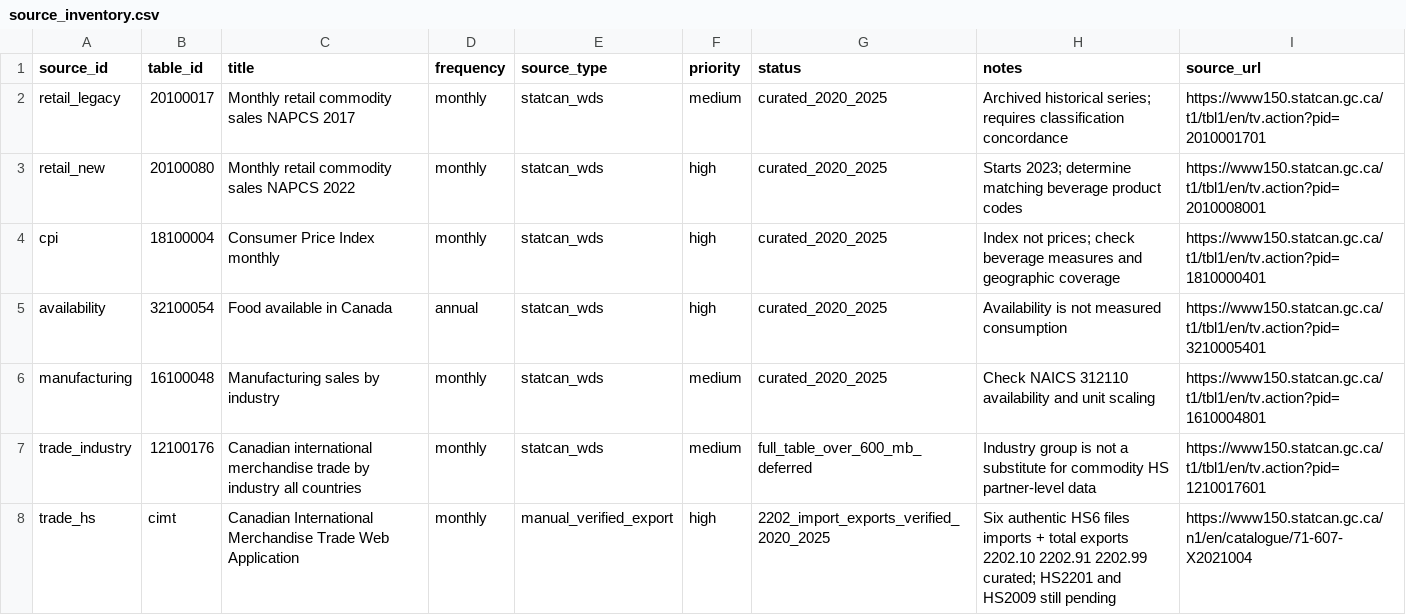
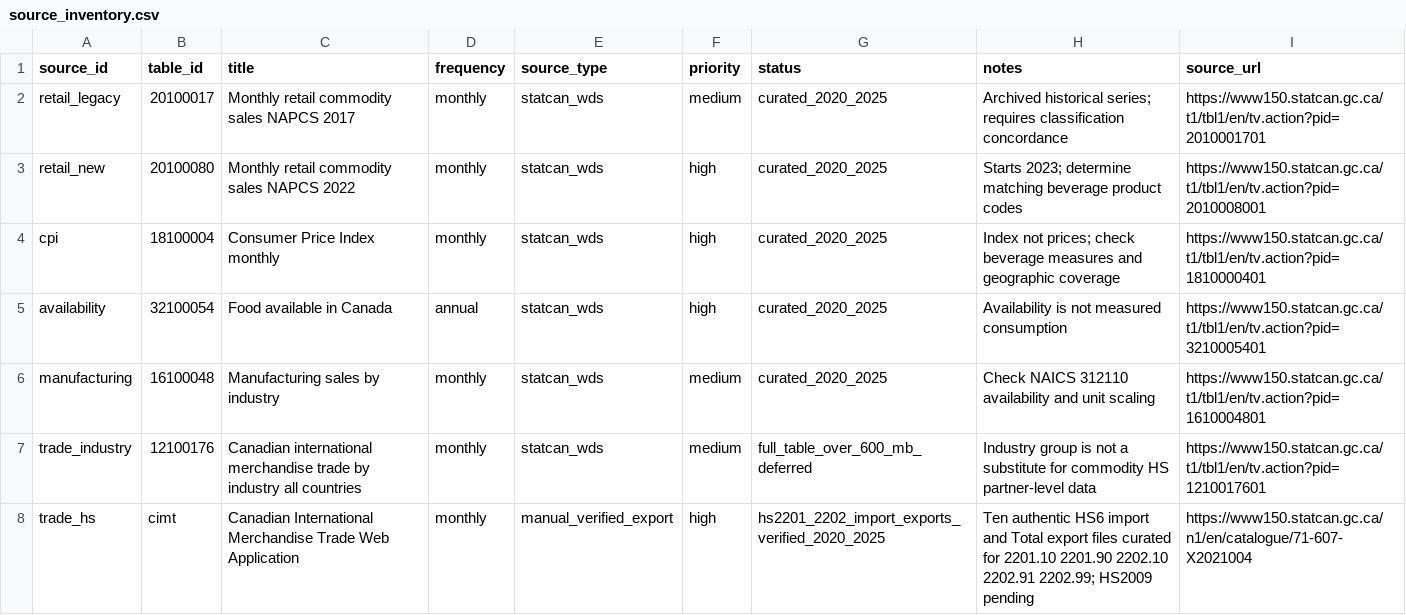
Before and after one commit to Ethannguye/canadian-beverage-market-analytics, a CSV file: metadata/source_inventory.csv, drawn as a sheet.

Commit message:
docs,tests: audit complete HS2201 exports and ensure five-code aggregates reproduce from sources

```diff
--- a/metadata/source_inventory.csv
+++ b/metadata/source_inventory.csv
@@ -7,2 +7,2 @@ manufacturing,16100048,Manufacturing sales by industry,monthly,statcan_wds,mediu
 trade_industry,12100176,Canadian international merchandise trade by industry all countries,monthly,statcan_wds,medium,full_table_over_600_mb_deferred,Industry group is not a substitute for commodity HS partner-level data,https://www150.statcan.gc.ca/t1/tbl1/en/tv.action?pid=1210017601
-trade_hs,cimt,Canadian International Merchandise Trade Web Application,monthly,manual_verified_export,high,2202_import_exports_verified_2020_2025,Six authentic HS6 files imports + total exports 2202.10 2202.91 2202.99 curated; HS2201 and HS2009 still pending,https://www150.statcan.gc.ca/n1/en/catalogue/71-607-X2021004
+trade_hs,cimt,Canadian International Merchandise Trade Web Application,monthly,manual_verified_export,high,hs2201_2202_import_exports_verified_2020_2025,Ten authentic HS6 import and Total export files curated for 2201.10 2201.90 2202.10 2202.91 2202.99; HS2009 pending,https://www150.statcan.gc.ca/n1/en/catalogue/71-607-X2021004
```
Also changed, not shown: 6 other files.
